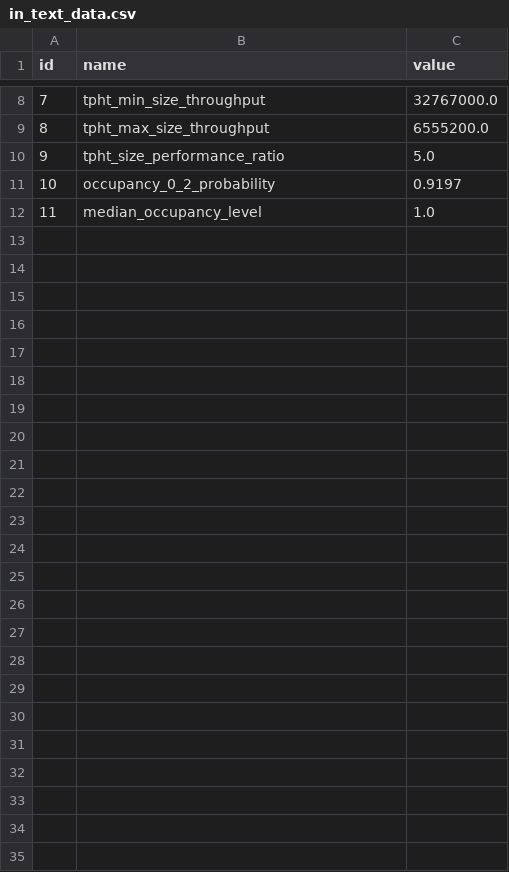
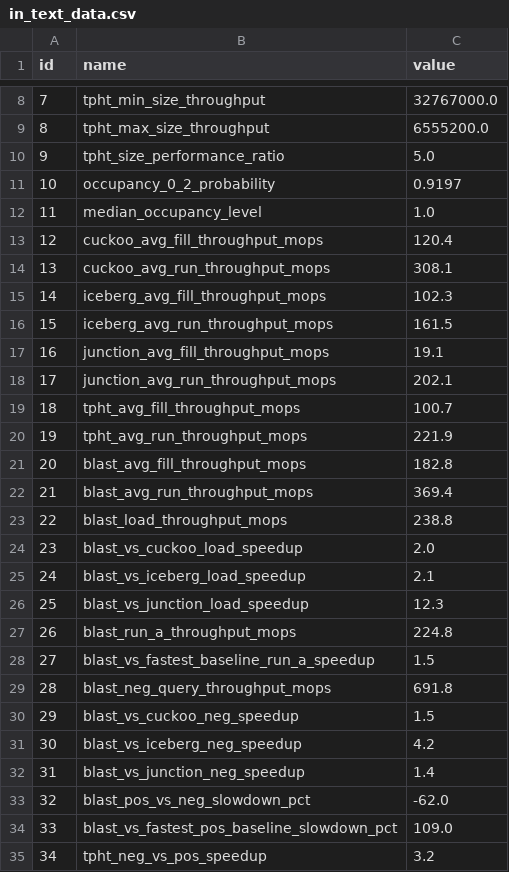
Before and after one commit to Xilinion/TPHT-Figure-Tex, a CSV file: in_text_data/in_text_data.csv, drawn as a sheet; only a part is shown, gaps mark what is left out; the diff names each change by its address in the sheet, - before the commit and + after, or states it on an @@ line.

Commit message:
add main graph text

```diff
--- a/in_text_data/in_text_data.csv
+++ b/in_text_data/in_text_data.csv
+row 13: 12 | cuckoo_avg_fill_throughput_mops | 120.4
+row 14: 13 | cuckoo_avg_run_throughput_mops | 308.1
+row 15: 14 | iceberg_avg_fill_throughput_mops | 102.3
+row 16: 15 | iceberg_avg_run_throughput_mops | 161.5
+row 17: 16 | junction_avg_fill_throughput_mops | 19.1
+row 18: 17 | junction_avg_run_throughput_mops | 202.1
+row 19: 18 | tpht_avg_fill_throughput_mops | 100.7
+row 20: 19 | tpht_avg_run_throughput_mops | 221.9
+row 21: 20 | blast_avg_fill_throughput_mops | 182.8
+row 22: 21 | blast_avg_run_throughput_mops | 369.4
+row 23: 22 | blast_load_throughput_mops | 238.8
+row 24: 23 | blast_vs_cuckoo_load_speedup | 2.0
+row 25: 24 | blast_vs_iceberg_load_speedup | 2.1
+row 26: 25 | blast_vs_junction_load_speedup | 12.3
+row 27: 26 | blast_run_a_throughput_mops | 224.8
+row 28: 27 | blast_vs_fastest_baseline_run_a_speedup | 1.5
+row 29: 28 | blast_neg_query_throughput_mops | 691.8
+row 30: 29 | blast_vs_cuckoo_neg_speedup | 1.5
+row 31: 30 | blast_vs_iceberg_neg_speedup | 4.2
+row 32: 31 | blast_vs_junction_neg_speedup | 1.4
+row 33: 32 | blast_pos_vs_neg_slowdown_pct | -62.0
+row 34: 33 | blast_vs_fastest_pos_baseline_slowdown_pct | 109.0
+row 35: 34 | tpht_neg_vs_pos_speedup | 3.2
```
Also changed, not shown: 2 other files.
